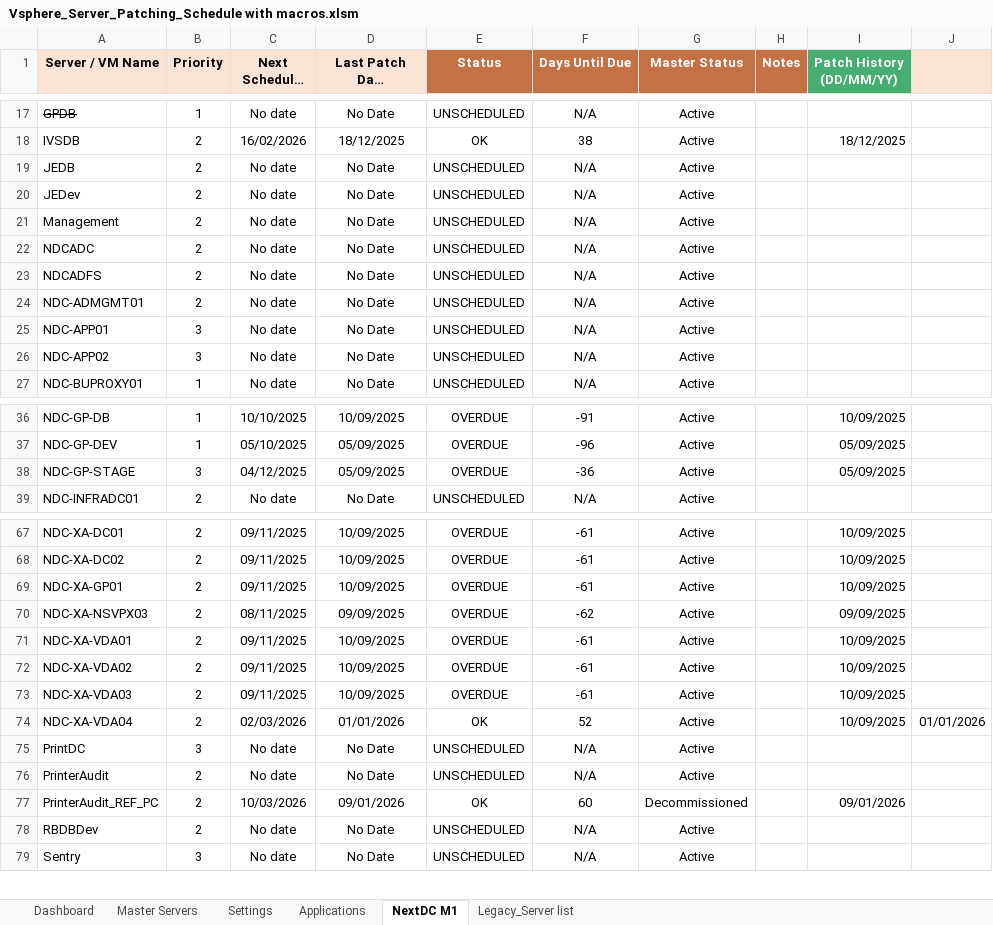
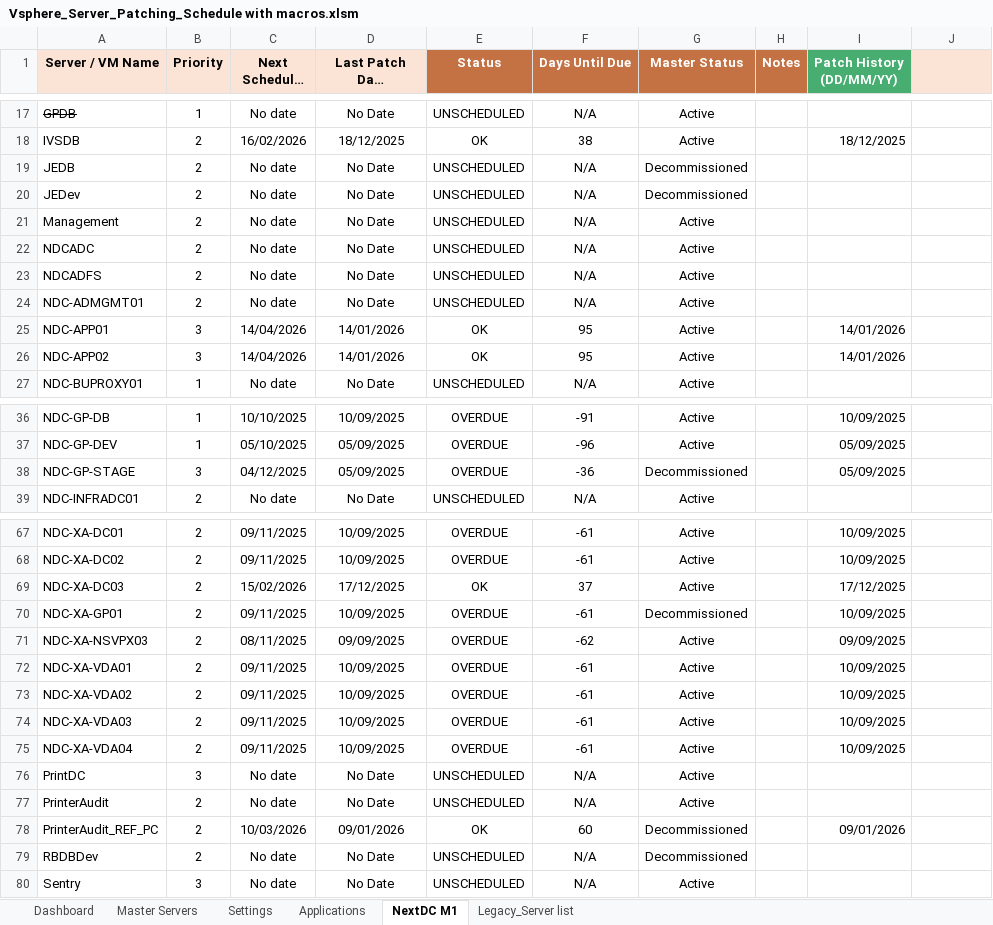
Before and after one commit to Ryanli-beaconlighting-infra/vsphere-server-patching, an Excel workbook: Vsphere_Server_Patching_Schedule with macros.xlsm, sheet NextDC M1, drawn as a sheet; only a part is shown, gaps mark what is left out; long unchanged cells end in …; values as stored, in another font and other column widths than the file's, no borders; charts and pictures and conditional formats not drawn; addresses are those after the commit; the diff covers the shown part only; the diff names each change by its address in the sheet, - before the commit and + after, or states it on an @@ line.

```diff
--- a/Vsphere_Server_Patching_Schedule with macros.xlsm (sheet NextDC M1)
+++ b/Vsphere_Server_Patching_Schedule with macros.xlsm (sheet NextDC M1)
-G19:G20 (Master Status): Active
+G19:G20 (Master Status): Decommissioned
-C25:C26 (Next Scheduled Date): No date
+C25:C26 (Next Scheduled Date): 14/04/2026
-D25:D26 (Last Patch Date (DD/MM/YY)): No Date
+D25:D26 (Last Patch Date (DD/MM/YY)): 14/01/2026
-E25:E26 (Status): UNSCHEDULED
+E25:E26 (Status): OK
-F25:F26 (Days Until Due): N/A
+F25:F26 (Days Until Due): 95
-I25:I26 (Patch History (DD/MM/YY)): (empty)
+I25:I26 (Patch History (DD/MM/YY)): 14/01/2026
-G38 (Master Status): Active
+G38 (Master Status): Decommissioned
+row 69: NDC-XA-DC03 | 2 | 15/02/2026 | 17/12/2025 | OK | 37 | Active |  | 17/12/2025
-G70 (Master Status): Active
+G70 (Master Status): Decommissioned
-C75 (Next Scheduled Date): 02/03/2026
+C75 (Next Scheduled Date): 09/11/2025
-D75 (Last Patch Date (DD/MM/YY)): 01/01/2026
+D75 (Last Patch Date (DD/MM/YY)): 10/09/2025
-E75 (Status): OK
+E75 (Status): OVERDUE
-F75 (Days Until Due): 52
+F75 (Days Until Due): -61
-J75: 01/01/2026
+J75: (empty)
-G79 (Master Status): Active
+G79 (Master Status): Decommissioned
```
Also changed, not shown: 7 edited cells elsewhere in this sheet, sheet Master Servers, sheet Dashboard, sheet Legacy_Server list, formulas that keep their value, charts or pictures, 1 other file.
